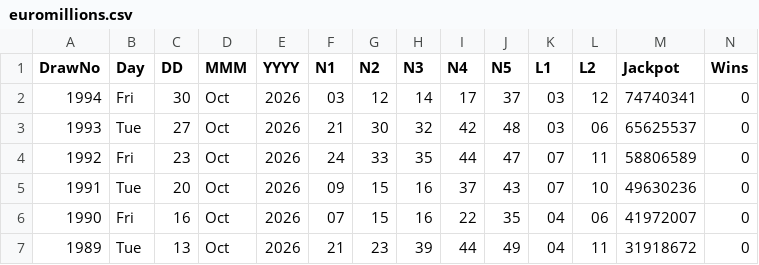
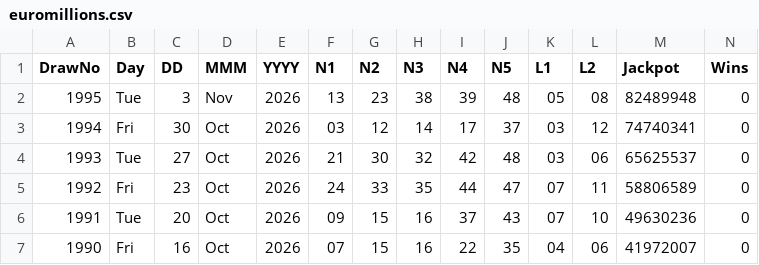
Before and after one commit to CostaCory/uk-lottery-dashboard, a CSV file: data/euromillions.csv, drawn as a sheet; only a part is shown; the shorter side is filled out with more unchanged rows.

Commit message:
Auto-update EuroMillions CSV

```diff
--- a/data/euromillions.csv
+++ b/data/euromillions.csv
@@ -1,2 +1,3 @@
 DrawNo,Day,DD,MMM,YYYY,N1,N2,N3,N4,N5,L1,L2,Jackpot,Wins
+1995,Tue,3,Nov,2026,13,23,38,39,48,05,08,82489948,0
 1994,Fri,30,Oct,2026,03,12,14,17,37,03,12,74740341,0
```
